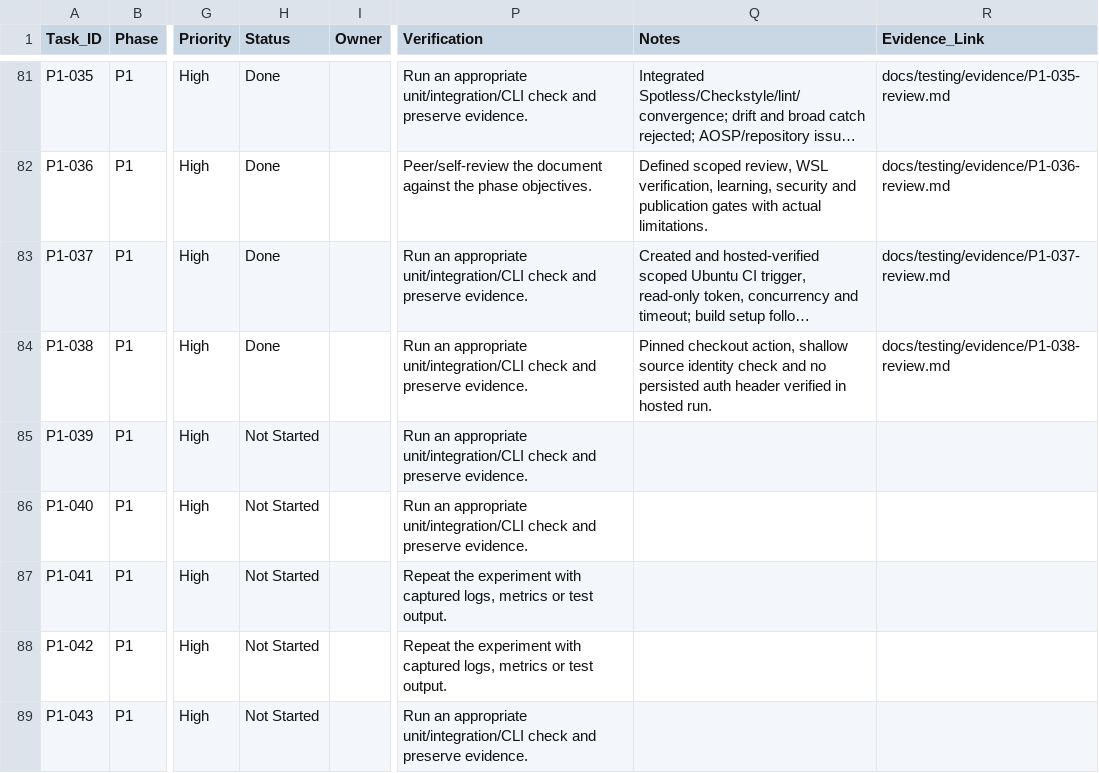
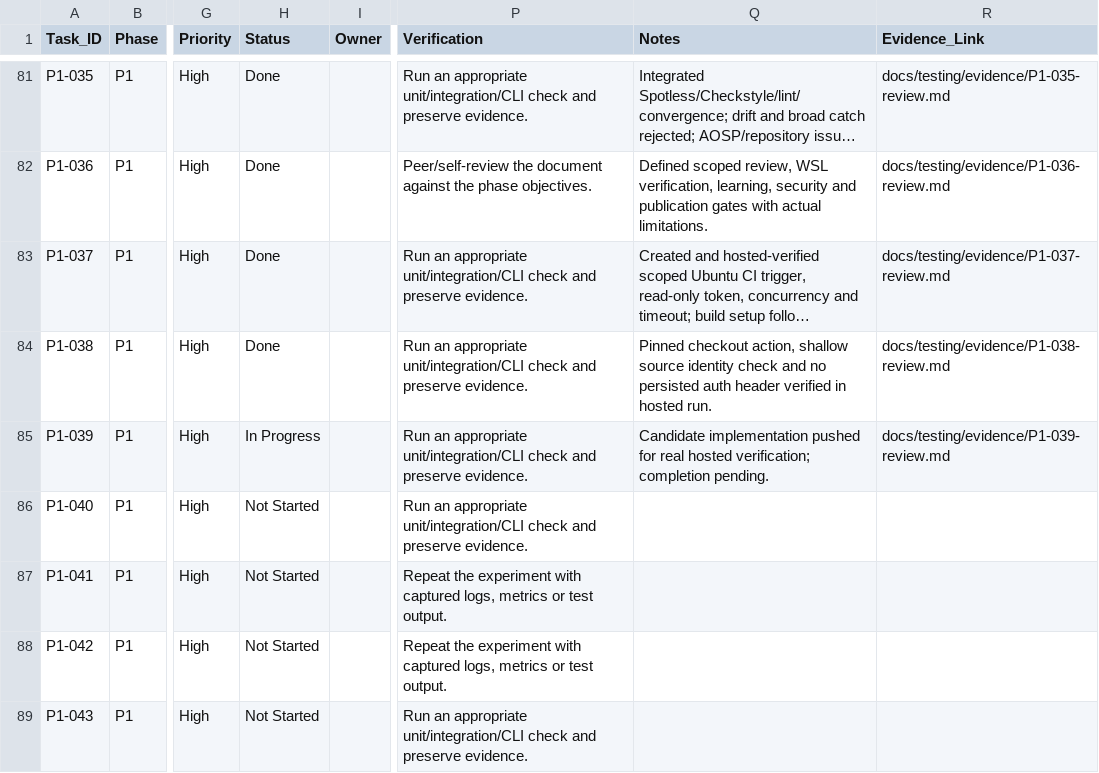
Before and after one commit to ru5iru/enterprise-kafka-learning-lab, a CSV file: docs/roadmap/Kafka_Learning_Lab_Task_Checklist.csv, drawn as a sheet; only a part is shown, gaps mark what is left out; long unchanged cells end in …; the diff names each change by its address in the sheet, - before the commit and + after, or states it on an @@ line.

```diff
--- a/docs/roadmap/Kafka_Learning_Lab_Task_Checklist.csv
+++ b/docs/roadmap/Kafka_Learning_Lab_Task_Checklist.csv
-H85 (Status): Not Started
+H85 (Status): In Progress
-Q85 (Notes): (empty)
+Q85 (Notes): Candidate implementation pushed for real hosted verification; completion pending.
-R85 (Evidence_Link): (empty)
+R85 (Evidence_Link): docs/testing/evidence/P1-039-review.md
```
Also changed, not shown: 3 other files.
